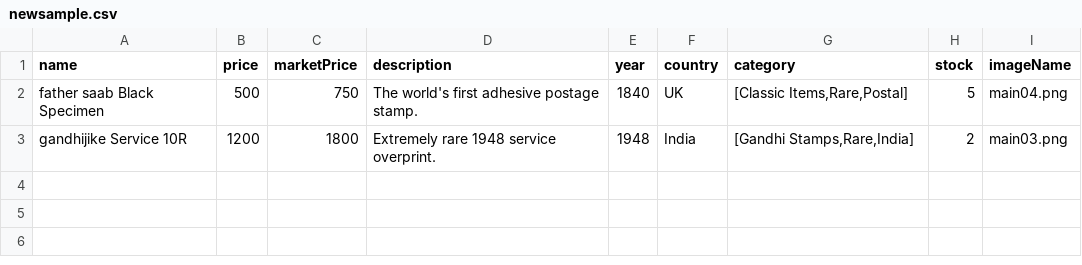
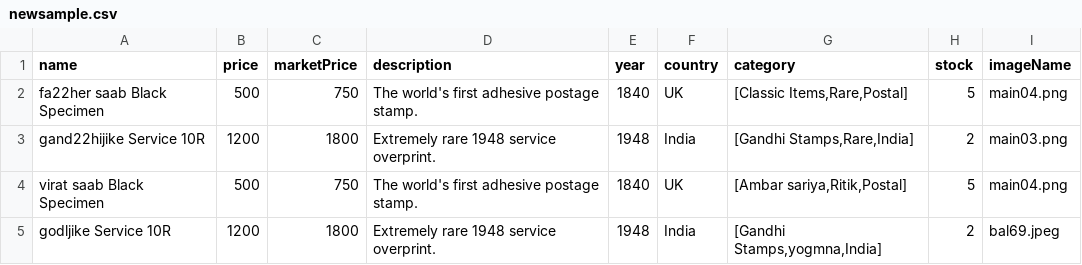
Before and after one commit to Parth-1104/Philabasket, a CSV file: newsample.csv, drawn as a sheet.

```diff
--- a/newsample.csv
+++ b/newsample.csv
@@ -1,3 +1,5 @@
 name,price,marketPrice,description,year,country,category,stock,imageName
-father saab Black Specimen,500,750,The world's first adhesive postage stamp.,1840,UK,"[Classic Items,Rare,Postal]",5,main04.png
-gandhijike Service 10R,1200,1800,Extremely rare 1948 service overprint.,1948,India,"[Gandhi Stamps,Rare,India]",2,main03.png
+fa22her saab Black Specimen,500,750,The world's first adhesive postage stamp.,1840,UK,"[Classic Items,Rare,Postal]",5,main04.png
+gand22hijike Service 10R,1200,1800,Extremely rare 1948 service overprint.,1948,India,"[Gandhi Stamps,Rare,India]",2,main03.png
+virat saab Black Specimen,500,750,The world's first adhesive postage stamp.,1840,UK,"[Ambar sariya,Ritik,Postal]",5,main04.png
+godljike Service 10R,1200,1800,Extremely rare 1948 service overprint.,1948,India,"[Gandhi Stamps,yogmna,India]",2,bal69.jpeg
```
Also changed, not shown: 9 other files.
